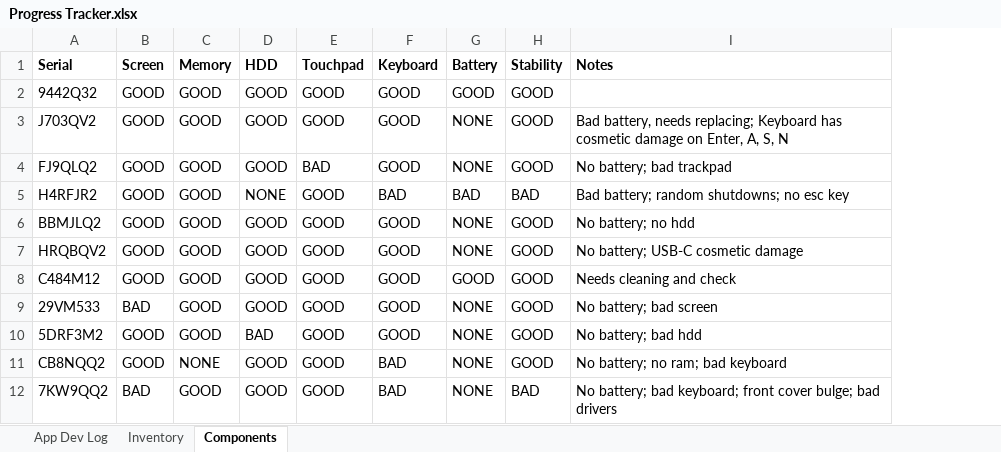
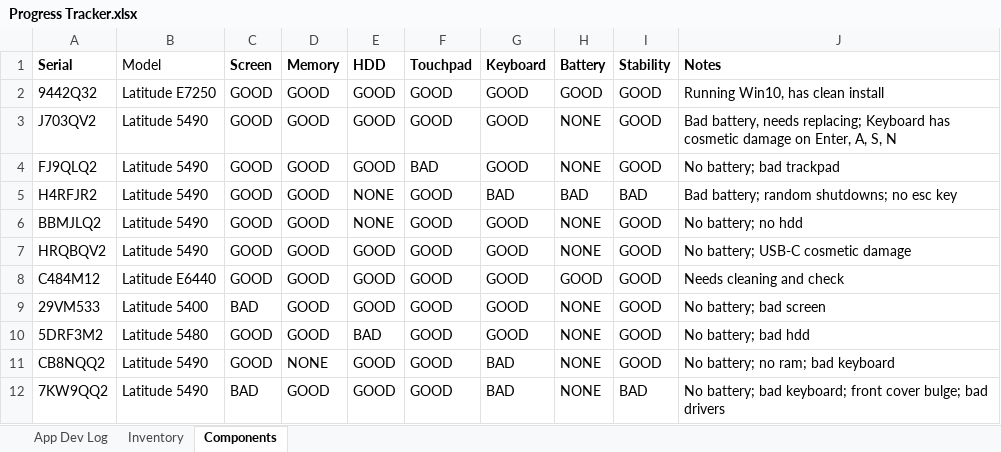
Before and after one commit to ShiNLea/GLPI-search, an Excel workbook: Progress Tracker.xlsx, sheet Components, drawn as a sheet; only a part is shown; values as stored, in another font and other column widths than the file's, no borders; conditional formats not drawn; addresses are those after the commit; the diff names each change by its address in the sheet, - before the commit and + after, or states it on an @@ line.

```diff
--- a/Progress Tracker.xlsx (sheet Components)
+++ b/Progress Tracker.xlsx (sheet Components)
+column B (Model), rows 2-12: Latitude E7250 | Latitude 5490 | Latitude 5490 | Latitude 5490 | Latitude 5490 | Latitude 5490 | Latitude E6440 | Latitude 5400 | Latitude 5480 | Latitude 5490 | Latitude 5490
-J2 (Notes): (empty)
+J2 (Notes): Running Win10, has clean install
-E6 (HDD): GOOD
+E6 (HDD): NONE
```
Also changed, not shown: sheet App Dev Log, sheet Inventory, formulas that keep their value, 2 other files.
